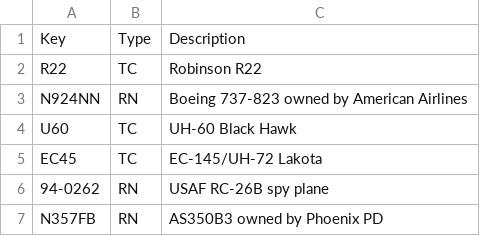
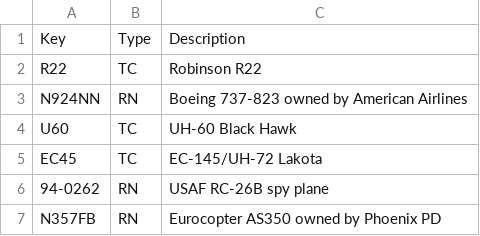
Before and after one commit to rouyng/airspotbot, a CSV file: watchlist.csv, drawn as a sheet.

```diff
--- a/watchlist.csv
+++ b/watchlist.csv
@@ -6,2 +6,2 @@ EC45 ,TC,EC-145/UH-72 Lakota
 94-0262,RN,USAF RC-26B spy plane
-N357FB,RN,AS350B3 owned by Phoenix PD
+N357FB,RN,Eurocopter AS350 owned by Phoenix PD
```
Also changed, not shown: 1 other file.
